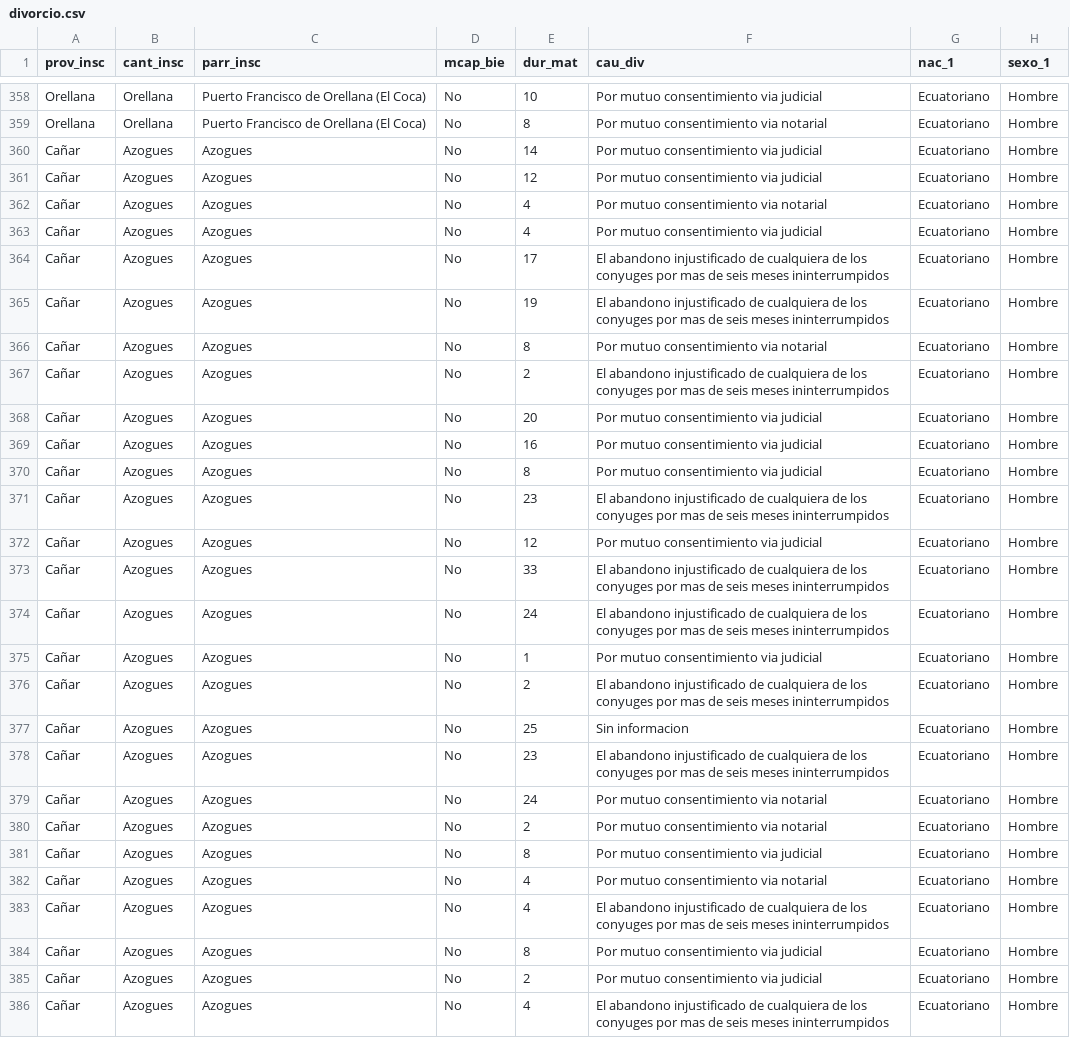
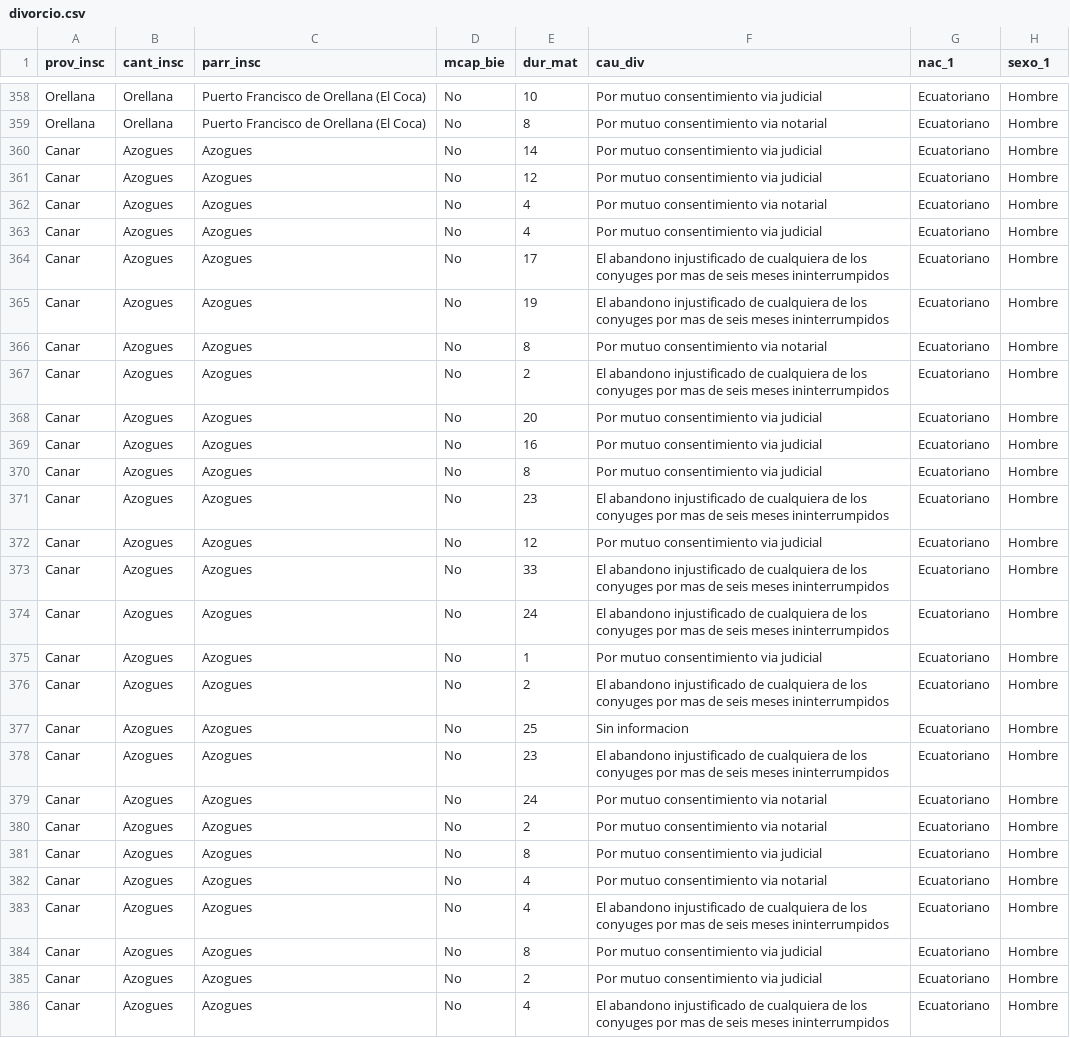
Before and after one commit to Yerly1111/lab_stat, a CSV file: divorcio.csv, drawn as a sheet; only a part is shown, gaps mark what is left out; the diff covers the shown part only; the diff names each change by its address in the sheet, - before the commit and + after, or states it on an @@ line.

```diff
--- a/divorcio.csv
+++ b/divorcio.csv
-A360:A386 (prov_insc): Cañar
+A360:A386 (prov_insc): Canar
```
Also changed, not shown: 149 edited cells elsewhere in this file.
